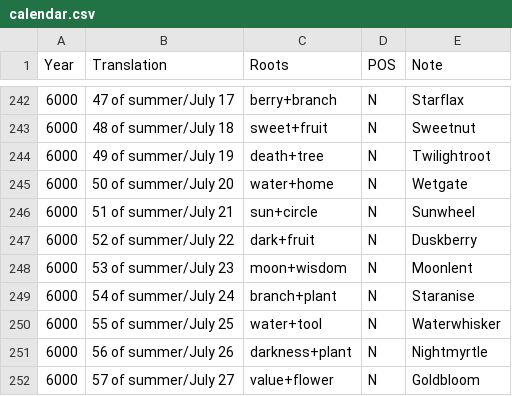
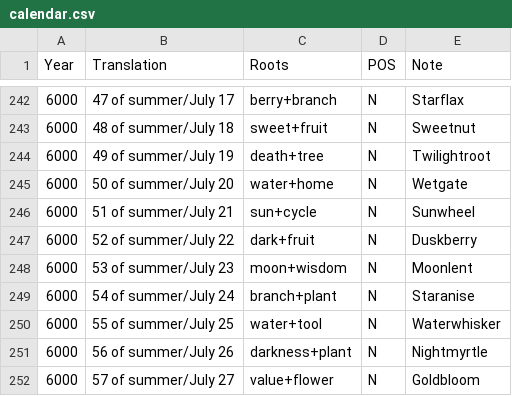
Before and after one commit to Downbeat-Interactive/tovian, a CSV file: calendar.csv, drawn as a sheet; only a part is shown, gaps mark what is left out.

```diff
--- a/calendar.csv
+++ b/calendar.csv
@@ -245,3 +245,3 @@ Year,Translation,Roots,POS,Note
 6000,50 of summer/July 20,water+home,N,Wetgate
-6000,51 of summer/July 21,sun+circle,N,Sunwheel
+6000,51 of summer/July 21,sun+cycle,N,Sunwheel
 6000,52 of summer/July 22,dark+fruit,N,Duskberry
```
Also changed, not shown: compounds.csv, dictionary.csv, 3 other files.
